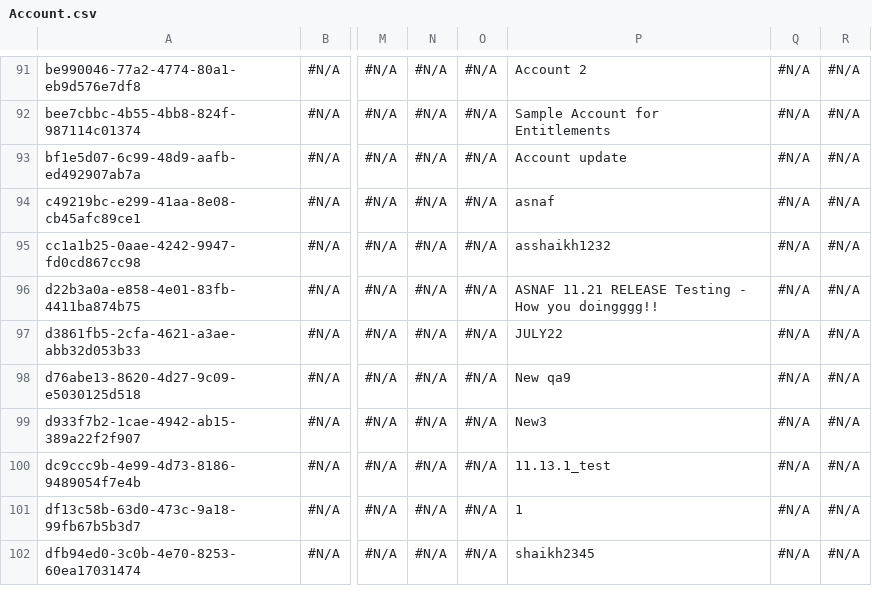
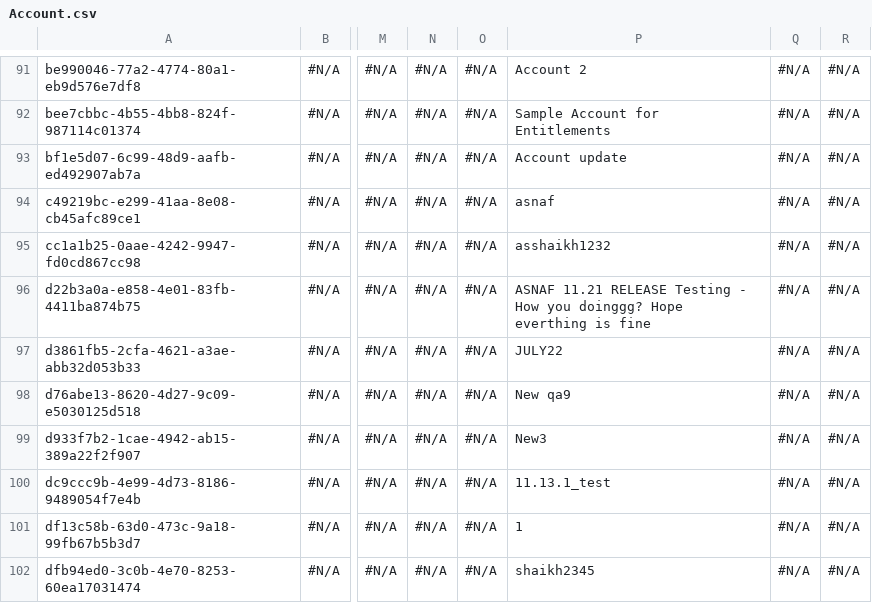
Before and after one commit to Asnafshaikh/release-11.21, a CSV file: Account.csv, drawn as a sheet; only a part is shown, gaps mark what is left out; the diff names each change by its address in the sheet, - before the commit and + after, or states it on an @@ line.

Commit message:
Update Account.csv

```diff
--- a/Account.csv
+++ b/Account.csv
-P96: …How you doingggg!!
+P96: …How you doinggg? Hope everthing is fine
```
